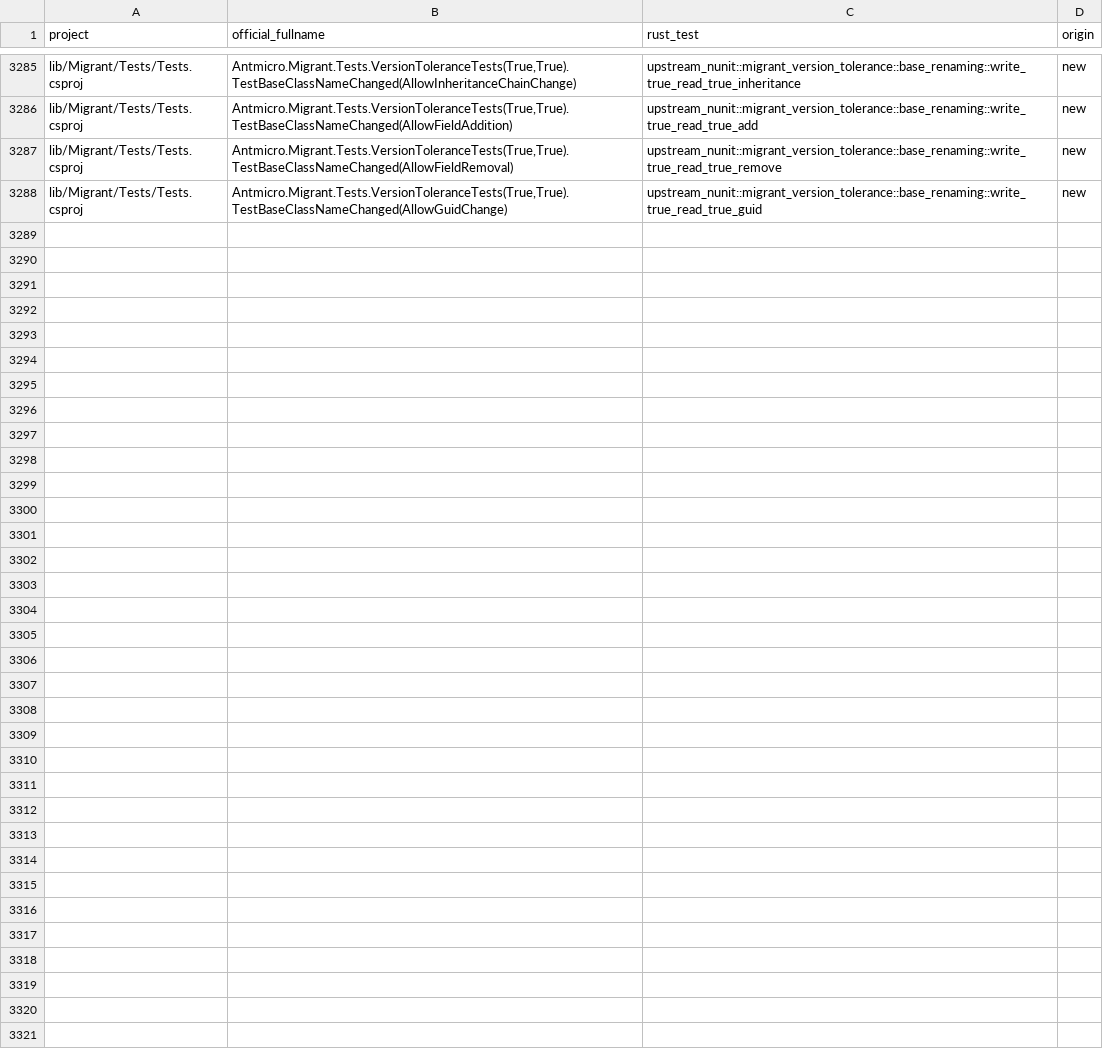
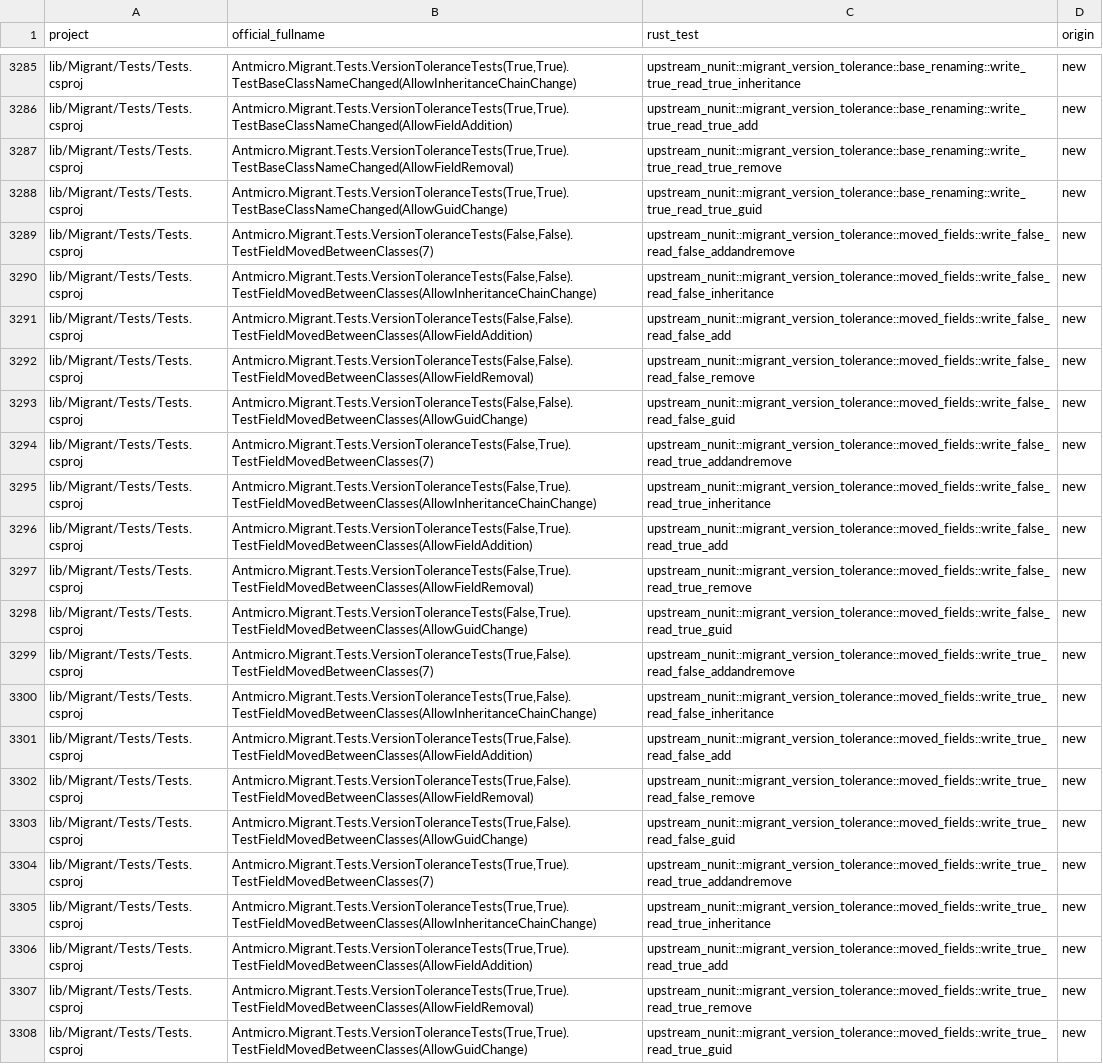
Before and after one commit to Koukyosyumei/penv, a TSV file: scripts/upstream/nunit_cases.tsv, drawn as a sheet; only a part is shown, gaps mark what is left out; the diff names each change by its address in the sheet, - before the commit and + after, or states it on an @@ line.

Commit message:
Port twenty NUnit Migrant field declaring type change cases

```diff
--- a/scripts/upstream/nunit_cases.tsv
+++ b/scripts/upstream/nunit_cases.tsv
+row 3289: lib/Migrant/Tests/Tests.csproj | Antmicro.Migrant.Tests.VersionToleranceTests(False,False).TestFieldMovedBetweenClasses(7) | upstream_nunit::migrant_version_tolerance::moved_fields::write_false_read_false_addandremove | new
+row 3290: lib/Migrant/Tests/Tests.csproj | Antmicro.Migrant.Tests.VersionToleranceTests(False,False).TestFieldMovedBetweenClasses(AllowInheritanceChainChange) | upstream_nunit::migrant_version_tolerance::moved_fields::write_false_read_false_inheritance | new
+row 3291: lib/Migrant/Tests/Tests.csproj | Antmicro.Migrant.Tests.VersionToleranceTests(False,False).TestFieldMovedBetweenClasses(AllowFieldAddition) | upstream_nunit::migrant_version_tolerance::moved_fields::write_false_read_false_add | new
+row 3292: lib/Migrant/Tests/Tests.csproj | Antmicro.Migrant.Tests.VersionToleranceTests(False,False).TestFieldMovedBetweenClasses(AllowFieldRemoval) | upstream_nunit::migrant_version_tolerance::moved_fields::write_false_read_false_remove | new
+row 3293: lib/Migrant/Tests/Tests.csproj | Antmicro.Migrant.Tests.VersionToleranceTests(False,False).TestFieldMovedBetweenClasses(AllowGuidChange) | upstream_nunit::migrant_version_tolerance::moved_fields::write_false_read_false_guid | new
+row 3294: lib/Migrant/Tests/Tests.csproj | Antmicro.Migrant.Tests.VersionToleranceTests(False,True).TestFieldMovedBetweenClasses(7) | upstream_nunit::migrant_version_tolerance::moved_fields::write_false_read_true_addandremove | new
+row 3295: lib/Migrant/Tests/Tests.csproj | Antmicro.Migrant.Tests.VersionToleranceTests(False,True).TestFieldMovedBetweenClasses(AllowInheritanceChainChange) | upstream_nunit::migrant_version_tolerance::moved_fields::write_false_read_true_inheritance | new
+row 3296: lib/Migrant/Tests/Tests.csproj | Antmicro.Migrant.Tests.VersionToleranceTests(False,True).TestFieldMovedBetweenClasses(AllowFieldAddition) | upstream_nunit::migrant_version_tolerance::moved_fields::write_false_read_true_add | new
+row 3297: lib/Migrant/Tests/Tests.csproj | Antmicro.Migrant.Tests.VersionToleranceTests(False,True).TestFieldMovedBetweenClasses(AllowFieldRemoval) | upstream_nunit::migrant_version_tolerance::moved_fields::write_false_read_true_remove | new
+row 3298: lib/Migrant/Tests/Tests.csproj | Antmicro.Migrant.Tests.VersionToleranceTests(False,True).TestFieldMovedBetweenClasses(AllowGuidChange) | upstream_nunit::migrant_version_tolerance::moved_fields::write_false_read_true_guid | new
+row 3299: lib/Migrant/Tests/Tests.csproj | Antmicro.Migrant.Tests.VersionToleranceTests(True,False).TestFieldMovedBetweenClasses(7) | upstream_nunit::migrant_version_tolerance::moved_fields::write_true_read_false_addandremove | new
+row 3300: lib/Migrant/Tests/Tests.csproj | Antmicro.Migrant.Tests.VersionToleranceTests(True,False).TestFieldMovedBetweenClasses(AllowInheritanceChainChange) | upstream_nunit::migrant_version_tolerance::moved_fields::write_true_read_false_inheritance | new
+row 3301: lib/Migrant/Tests/Tests.csproj | Antmicro.Migrant.Tests.VersionToleranceTests(True,False).TestFieldMovedBetweenClasses(AllowFieldAddition) | upstream_nunit::migrant_version_tolerance::moved_fields::write_true_read_false_add | new
+row 3302: lib/Migrant/Tests/Tests.csproj | Antmicro.Migrant.Tests.VersionToleranceTests(True,False).TestFieldMovedBetweenClasses(AllowFieldRemoval) | upstream_nunit::migrant_version_tolerance::moved_fields::write_true_read_false_remove | new
+row 3303: lib/Migrant/Tests/Tests.csproj | Antmicro.Migrant.Tests.VersionToleranceTests(True,False).TestFieldMovedBetweenClasses(AllowGuidChange) | upstream_nunit::migrant_version_tolerance::moved_fields::write_true_read_false_guid | new
+row 3304: lib/Migrant/Tests/Tests.csproj | Antmicro.Migrant.Tests.VersionToleranceTests(True,True).TestFieldMovedBetweenClasses(7) | upstream_nunit::migrant_version_tolerance::moved_fields::write_true_read_true_addandremove | new
+row 3305: lib/Migrant/Tests/Tests.csproj | Antmicro.Migrant.Tests.VersionToleranceTests(True,True).TestFieldMovedBetweenClasses(AllowInheritanceChainChange) | upstream_nunit::migrant_version_tolerance::moved_fields::write_true_read_true_inheritance | new
+row 3306: lib/Migrant/Tests/Tests.csproj | Antmicro.Migrant.Tests.VersionToleranceTests(True,True).TestFieldMovedBetweenClasses(AllowFieldAddition) | upstream_nunit::migrant_version_tolerance::moved_fields::write_true_read_true_add | new
+row 3307: lib/Migrant/Tests/Tests.csproj | Antmicro.Migrant.Tests.VersionToleranceTests(True,True).TestFieldMovedBetweenClasses(AllowFieldRemoval) | upstream_nunit::migrant_version_tolerance::moved_fields::write_true_read_true_remove | new
+row 3308: lib/Migrant/Tests/Tests.csproj | Antmicro.Migrant.Tests.VersionToleranceTests(True,True).TestFieldMovedBetweenClasses(AllowGuidChange) | upstream_nunit::migrant_version_tolerance::moved_fields::write_true_read_true_guid | new
```
Also changed, not shown: docs/nunit-evidence/port-progress.tsv, scripts/upstream/nunit_gaps.tsv, 4 other files.
